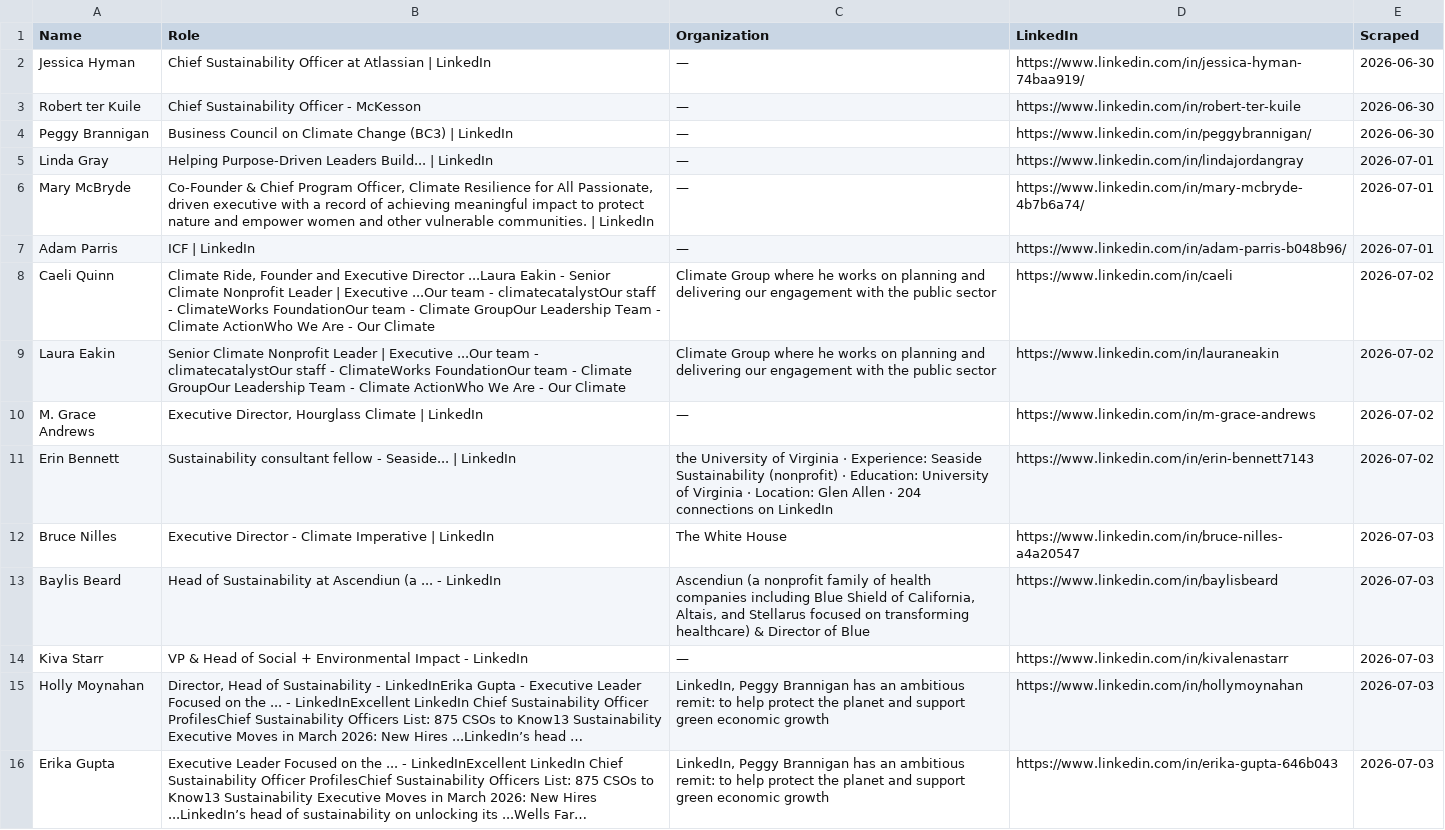
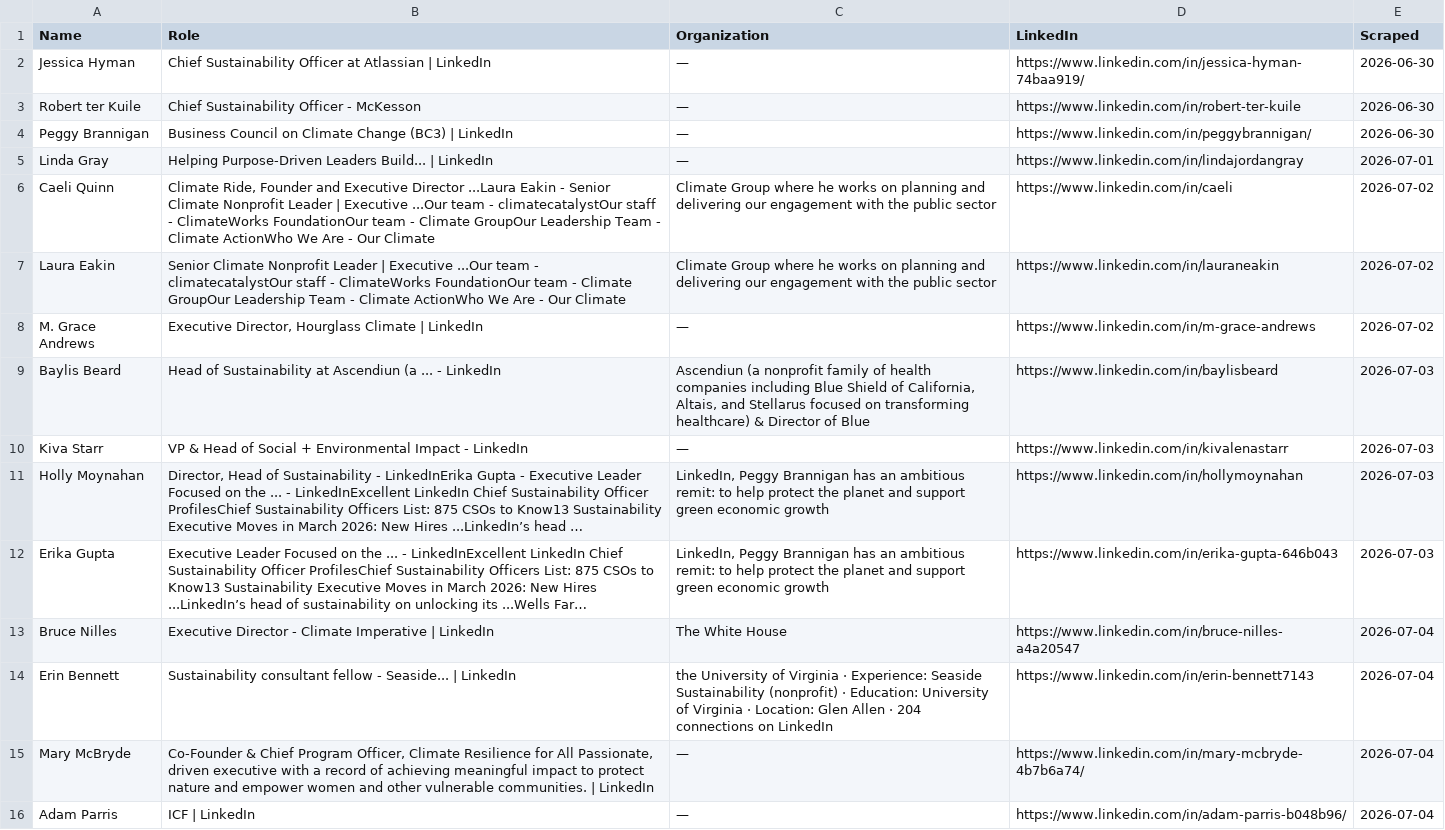
Before and after one commit to columbia-consulting/climate-cardinals-newsletter, a CSV file: weekly_data/experts.csv, drawn as a sheet; long unchanged cells end in …; removed rows and columns are numbered as before the commit, all else as after; the diff names each change by its address in the sheet, - before the commit and + after, or states it on an @@ line.

```diff
--- a/weekly_data/experts.csv
+++ b/weekly_data/experts.csv
-row 6: Mary McBryde | Co-Founder & Chief Program Officer, Climate Resilience for All Passionate, driven executive with a record of achieving meaningful impact to protect nature and empower women and other vulnerable communities. | LinkedIn | — | https://www.linkedin.com/in/mary-mcbryde-4b7b6a74/ | 2026-07-01
-row 7: Adam Parris | ICF | LinkedIn | — | https://www.linkedin.com/in/adam-parris-b048b96/ | 2026-07-01
-row 11: Erin Bennett | Sustainability consultant fellow - Seaside... | LinkedIn | the University of Virginia · Experience: Seaside Sustainability (nonprofit) · Education: University of Virginia · Location: Glen Allen · 204 connections on LinkedIn | https://www.linkedin.com/in/erin-bennett7143 | 2026-07-02
-row 12: Bruce Nilles | Executive Director - Climate Imperative | LinkedIn | The White House | https://www.linkedin.com/in/bruce-nilles-a4a20547 | 2026-07-03
+row 13: Bruce Nilles | Executive Director - Climate Imperative | LinkedIn | The White House | https://www.linkedin.com/in/bruce-nilles-a4a20547 | 2026-07-04
+row 14: Erin Bennett | Sustainability consultant fellow - Seaside... | LinkedIn | the University of Virginia · Experience: Seaside Sustainability (nonprofit) · Education: University of Virginia · Location: Glen Allen · 204 connections on LinkedIn | https://www.linkedin.com/in/erin-bennett7143 | 2026-07-04
+row 15: Mary McBryde | Co-Founder & Chief Program Officer, Climate Resilience for All Passionate, driven executive with a record of achieving meaningful impact to protect nature and empower women and other vulnerable communities. | LinkedIn | — | https://www.linkedin.com/in/mary-mcbryde-4b7b6a74/ | 2026-07-04
+row 16: Adam Parris | ICF | LinkedIn | — | https://www.linkedin.com/in/adam-parris-b048b96/ | 2026-07-04
```
Also changed, not shown: weekly_data/csr_reports.csv, weekly_data/events.csv, 2 other files.
